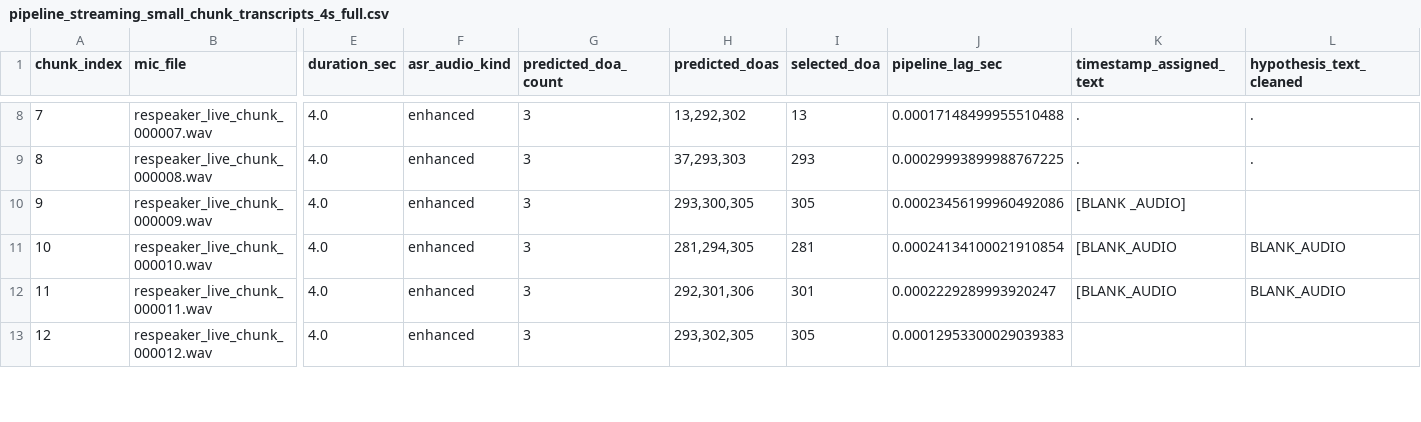
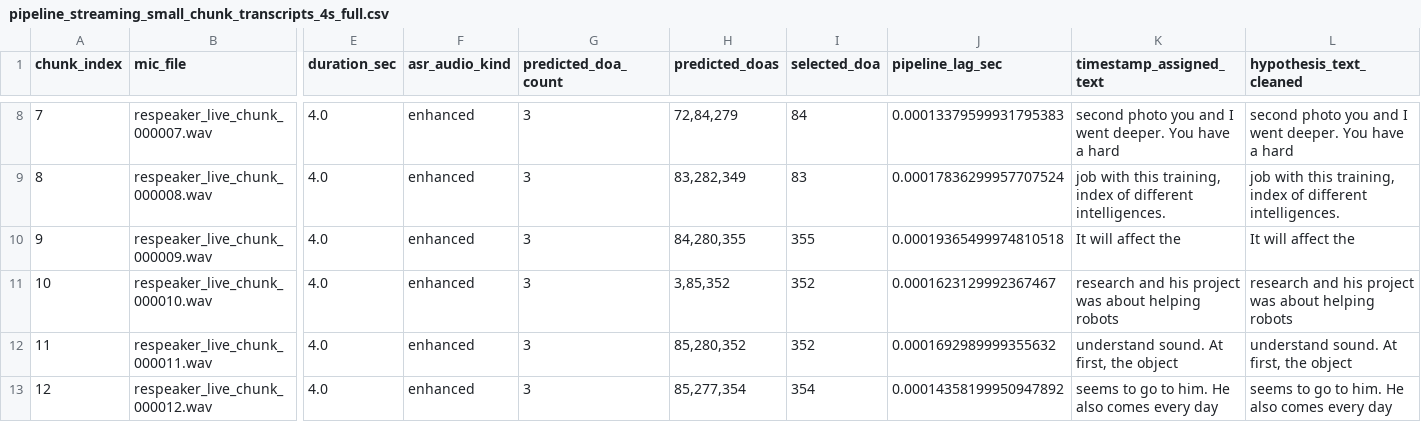
Before and after one commit to shaopyshaozi/audition_pipeline, a CSV file: respeaker/IPDNET/results/pipeline_streaming_4schunks_full_respeaker_linux/pipeline_streaming_small_chunk_transcripts_4s_full.csv, drawn as a sheet; only a part is shown, gaps mark what is left out; the diff covers the shown part only; the diff names each change by its address in the sheet, - before the commit and + after, or states it on an @@ line.

```diff
--- a/respeaker/IPDNET/results/pipeline_streaming_4schunks_full_respeaker_linux/pipeline_streaming_small_chunk_transcripts_4s_full.csv
+++ b/respeaker/IPDNET/results/pipeline_streaming_4schunks_full_respeaker_linux/pipeline_streaming_small_chunk_transcripts_4s_full.csv
-H8 (predicted_doas): 13,292,302
+H8 (predicted_doas): 72,84,279
-I8 (selected_doa): 13
+I8 (selected_doa): 84
-J8 (pipeline_lag_sec): 0.00017148499955510488
+J8 (pipeline_lag_sec): 0.00013379599931795383
-K8 (timestamp_assigned_text): .
+K8 (timestamp_assigned_text): second photo you and I went deeper. You have a hard
-L8 (hypothesis_text_cleaned): .
+L8 (hypothesis_text_cleaned): second photo you and I went deeper. You have a hard
-H9 (predicted_doas): 37,293,303
+H9 (predicted_doas): 83,282,349
-I9 (selected_doa): 293
+I9 (selected_doa): 83
-J9 (pipeline_lag_sec): 0.00029993899988767225
+J9 (pipeline_lag_sec): 0.00017836299957707524
-K9 (timestamp_assigned_text): .
+K9 (timestamp_assigned_text): job with this training, index of different intelligences.
-L9 (hypothesis_text_cleaned): .
+L9 (hypothesis_text_cleaned): job with this training, index of different intelligences.
-H10 (predicted_doas): 293,300,305
+H10 (predicted_doas): 84,280,355
-I10 (selected_doa): 305
+I10 (selected_doa): 355
-J10 (pipeline_lag_sec): 0.00023456199960492086
+J10 (pipeline_lag_sec): 0.00019365499974810518
-K10 (timestamp_assigned_text): [BLANK _AUDIO]
+K10 (timestamp_assigned_text): It will affect the
-L10 (hypothesis_text_cleaned): (empty)
+L10 (hypothesis_text_cleaned): It will affect the
-H11 (predicted_doas): 281,294,305
+H11 (predicted_doas): 3,85,352
-I11 (selected_doa): 281
+I11 (selected_doa): 352
-J11 (pipeline_lag_sec): 0.00024134100021910854
+J11 (pipeline_lag_sec): 0.0001623129992367467
-K11 (timestamp_assigned_text): [BLANK_AUDIO
+K11 (timestamp_assigned_text): research and his project was about helping robots
-L11 (hypothesis_text_cleaned): BLANK_AUDIO
+L11 (hypothesis_text_cleaned): research and his project was about helping robots
-H12 (predicted_doas): 292,301,306
+H12 (predicted_doas): 85,280,352
-I12 (selected_doa): 301
+I12 (selected_doa): 352
-J12 (pipeline_lag_sec): 0.0002229289993920247
+J12 (pipeline_lag_sec): 0.0001692989999355632
-K12 (timestamp_assigned_text): [BLANK_AUDIO
+K12 (timestamp_assigned_text): understand sound. At first, the object
-L12 (hypothesis_text_cleaned): BLANK_AUDIO
+L12 (hypothesis_text_cleaned): understand sound. At first, the object
-H13 (predicted_doas): 293,302,305
+H13 (predicted_doas): 85,277,354
-I13 (selected_doa): 305
+I13 (selected_doa): 354
-J13 (pipeline_lag_sec): 0.00012953300029039383
+J13 (pipeline_lag_sec): 0.00014358199950947892
-K13 (timestamp_assigned_text): (empty)
+K13 (timestamp_assigned_text): seems to go to him. He also comes every day
-L13 (hypothesis_text_cleaned): (empty)
+L13 (hypothesis_text_cleaned): seems to go to him. He also comes every day
```
Also changed, not shown: 2 added rows and 40 edited cells elsewhere in this file, respeaker/IPDNET/results/pipeline_streaming_4schunks_full_respeaker_linux/pipeline_streaming_small_details_1asr_4s_full.csv, 4 other files.
